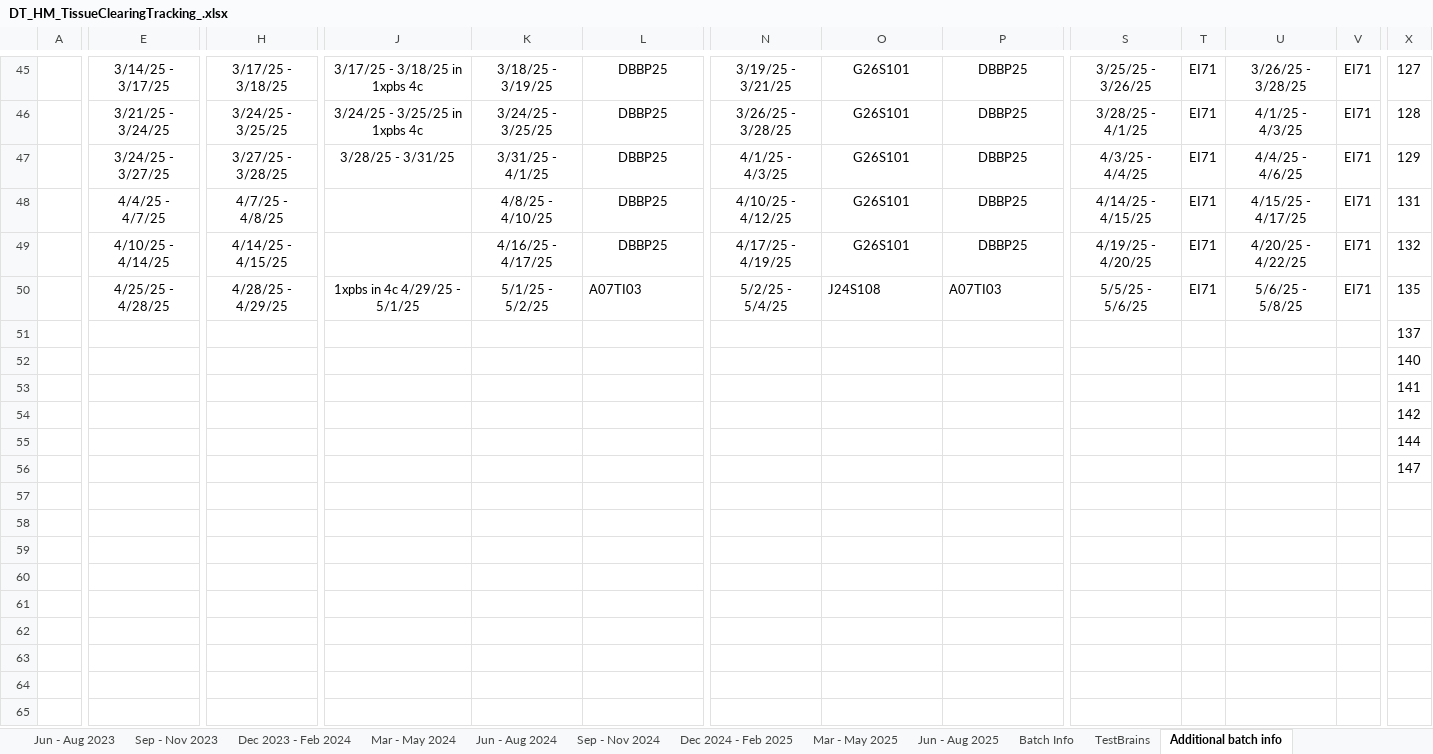
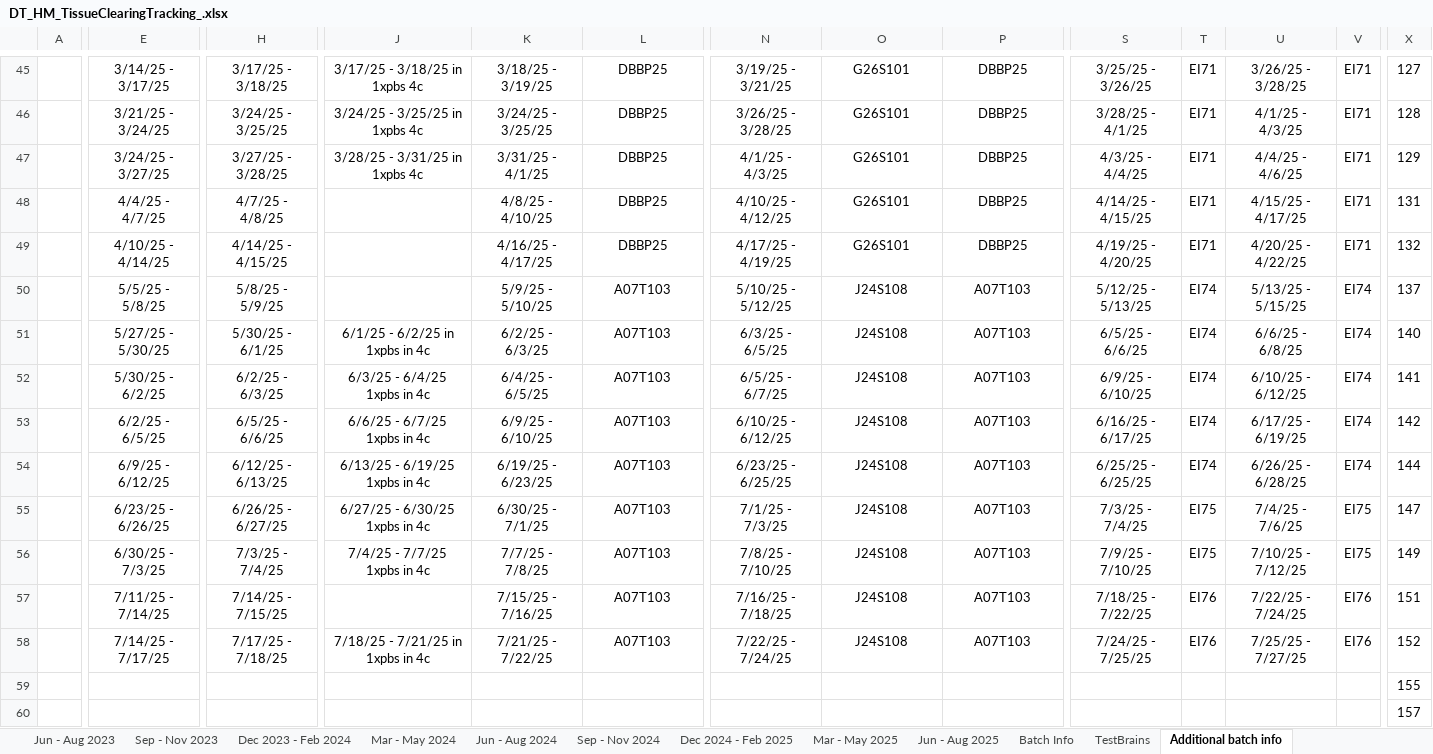
Before and after one commit to dougollerenshaw/aind-workbench, an Excel workbook: projects/patchseq_metadata/DT_HM_TissueClearingTracking_.xlsx, sheet Additional batch info, drawn as a sheet; only a part is shown, gaps mark what is left out; values as stored, in another font and other column widths than the file's, no borders; removed rows and columns are numbered as before the commit, all else as after; rows hold the shown columns only; the diff names each change by its address in the sheet, - before the commit and + after, or states it on an @@ line.

```diff
--- a/projects/patchseq_metadata/DT_HM_TissueClearingTracking_.xlsx (sheet Additional batch info)
+++ b/projects/patchseq_metadata/DT_HM_TissueClearingTracking_.xlsx (sheet Additional batch info)
-J47: 3/28/25 - 3/31/25
+J47: 3/28/25 - 3/31/25 in 1xpbs 4c
+row 50:  | 5/5/25 - 5/8/25 | 5/8/25 - 5/9/25 |  | 5/9/25 - 5/10/25 | A07T103 | 5/10/25 - 5/12/25 | J24S108 | A07T103 | 5/12/25 - 5/13/25 | EI74 | 5/13/25 - 5/15/25 | EI74 | 137
-E51: 4/25/25 - 4/28/25
+E51: 5/27/25 - 5/30/25
-H51: 4/28/25 - 4/29/25
+H51: 5/30/25 - 6/1/25
-J51: 1xpbs in 4c 4/29/25 - 5/1/25
+J51: 6/1/25 - 6/2/25 in 1xpbs in 4c
-K51: 5/1/25 - 5/2/25
+K51: 6/2/25 - 6/3/25
-L51: A07TI03
+L51: A07T103
-L51 alignment: left
+L51 alignment: center
-N51: 5/2/25 - 5/4/25
+N51: 6/3/25 - 6/5/25
-O51:P51 alignment: left
+O51:P51 alignment: center
-P51: A07TI03
+P51: A07T103
-S51: 5/5/25 - 5/6/25
+S51: 6/5/25 - 6/6/25
-T51: EI71
+T51: EI74
-U51: 5/6/25 - 5/8/25
+U51: 6/6/25 - 6/8/25
-V51: EI71
+V51: EI74
-X51: 135
+X51: 140
-row 51:  |  |  |  |  |  |  |  |  |  |  |  |  | 137
-row 52:  |  |  |  |  |  |  |  |  |  |  |  |  | 140
-row 53:  |  |  |  |  |  |  |  |  |  |  |  |  | 141
-row 54:  |  |  |  |  |  |  |  |  |  |  |  |  | 142
+row 52:  | 5/30/25 - 6/2/25 | 6/2/25 - 6/3/25 | 6/3/25 - 6/4/25 1xpbs in 4c | 6/4/25 - 6/5/25 | A07T103 | 6/5/25 - 6/7/25 | J24S108 | A07T103 | 6/9/25 - 6/10/25 | EI74 | 6/10/25 - 6/12/25 | EI74 | 141
+row 53:  | 6/2/25 - 6/5/25 | 6/5/25 - 6/6/25 | 6/6/25 - 6/7/25 1xpbs in 4c | 6/9/25 - 6/10/25 | A07T103 | 6/10/25 - 6/12/25 | J24S108 | A07T103 | 6/16/25 - 6/17/25 | EI74 | 6/17/25 - 6/19/25 | EI74 | 142
+row 54:  | 6/9/25 - 6/12/25 | 6/12/25 - 6/13/25 | 6/13/25 - 6/19/25 1xpbs in 4c | 6/19/25 - 6/23/25 | A07T103 | 6/23/25 - 6/25/25 | J24S108 | A07T103 | 6/25/25 - 6/25/25 | EI74 | 6/26/25 - 6/28/25 | EI74 | 144
+row 55:  | 6/23/25 - 6/26/25 | 6/26/25 - 6/27/25 | 6/27/25 - 6/30/25 1xpbs in 4c | 6/30/25 - 7/1/25 | A07T103 | 7/1/25 - 7/3/25 | J24S108 | A07T103 | 7/3/25 - 7/4/25 | EI75 | 7/4/25 - 7/6/25 | EI75 | 147
+row 56:  | 6/30/25 - 7/3/25 | 7/3/25 - 7/4/25 | 7/4/25 - 7/7/25 1xpbs in 4c | 7/7/25 - 7/8/25 | A07T103 | 7/8/25 - 7/10/25 | J24S108 | A07T103 | 7/9/25 - 7/10/25 | EI75 | 7/10/25 - 7/12/25 | EI75 | 149
+row 57:  | 7/11/25 - 7/14/25 | 7/14/25 - 7/15/25 |  | 7/15/25 - 7/16/25 | A07T103 | 7/16/25 - 7/18/25 | J24S108 | A07T103 | 7/18/25 - 7/22/25 | EI76 | 7/22/25 - 7/24/25 | EI76 | 151
+row 58:  | 7/14/25 - 7/17/25 | 7/17/25 - 7/18/25 | 7/18/25 - 7/21/25 in 1xpbs in 4c | 7/21/25 - 7/22/25 | A07T103 | 7/22/25 - 7/24/25 | J24S108 | A07T103 | 7/24/25 - 7/25/25 | EI76 | 7/25/25 - 7/27/25 | EI76 | 152
-X59: 144
+X59: 155
-X60: 147
+X60: 157
```
Also changed, not shown: sheet Jun - Aug 2025, sheet Mar - May 2025, sheet Batch Info, 3 other files.
